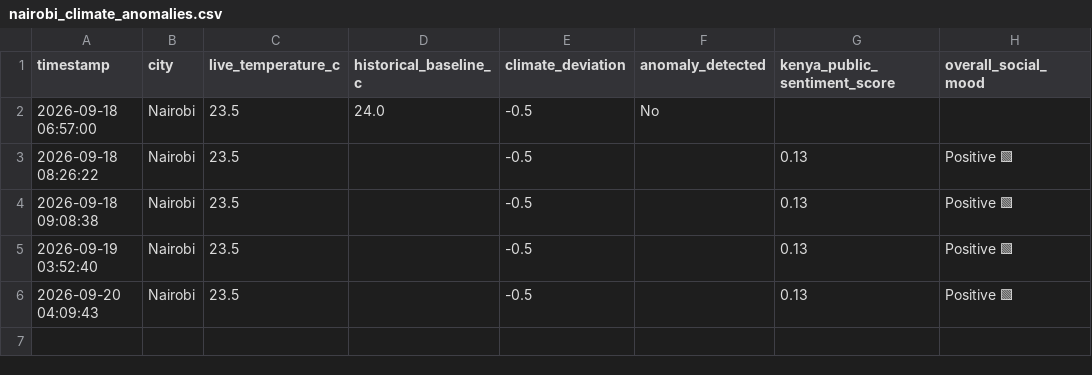
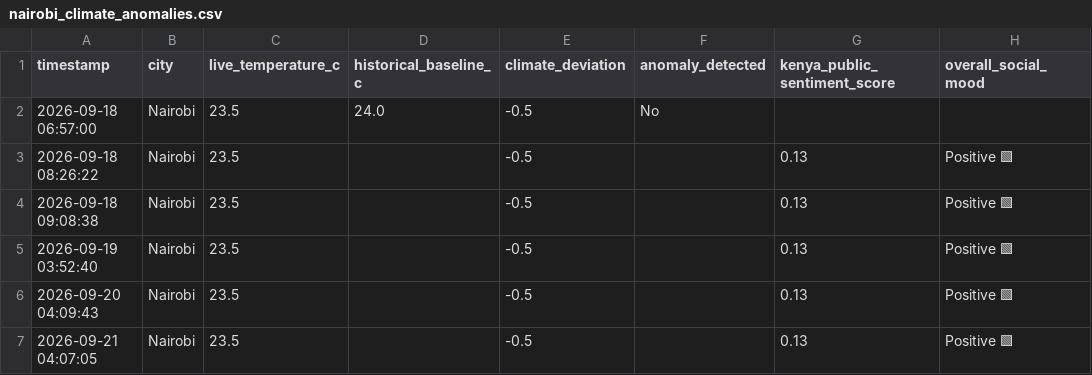
Before and after one commit to Haldline777/KENYA-_LIVE_DATA_ENGINE, a CSV file: nairobi_climate_anomalies.csv, drawn as a sheet; the diff names each change by its address in the sheet, - before the commit and + after, or states it on an @@ line.

```diff
--- a/nairobi_climate_anomalies.csv
+++ b/nairobi_climate_anomalies.csv
+row 7: 2026-09-21 04:07:05 | Nairobi | 23.5 |  | -0.5 |  | 0.13 | Positive 🟩
```
